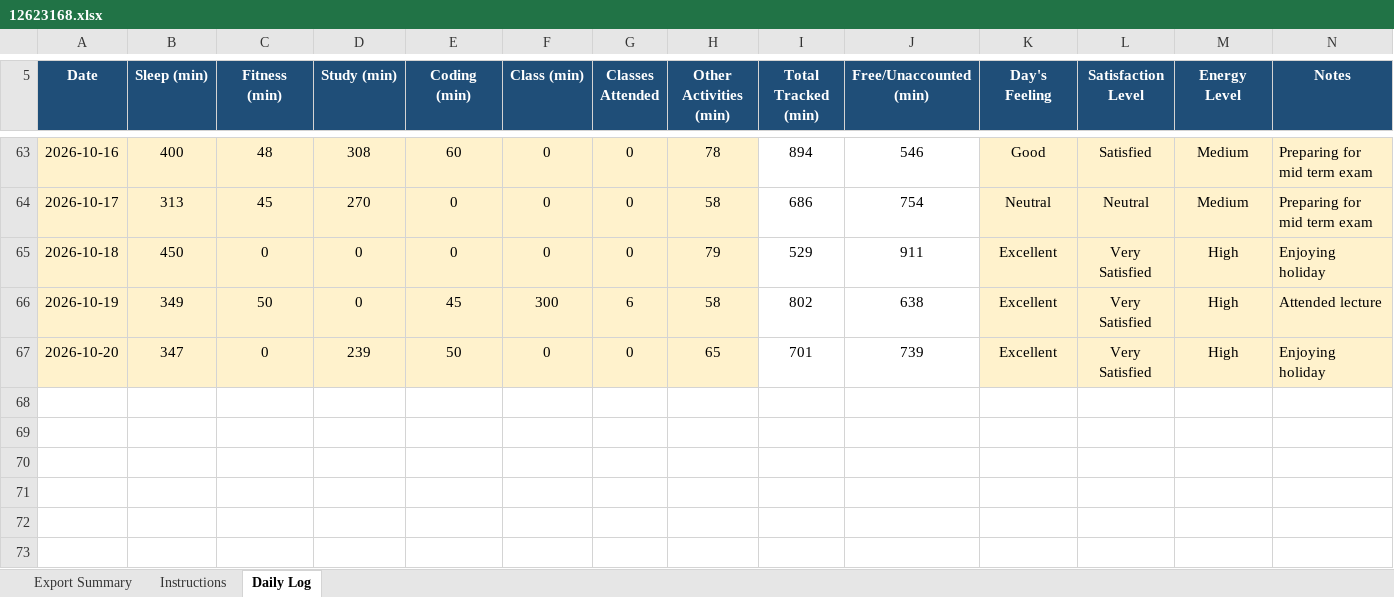
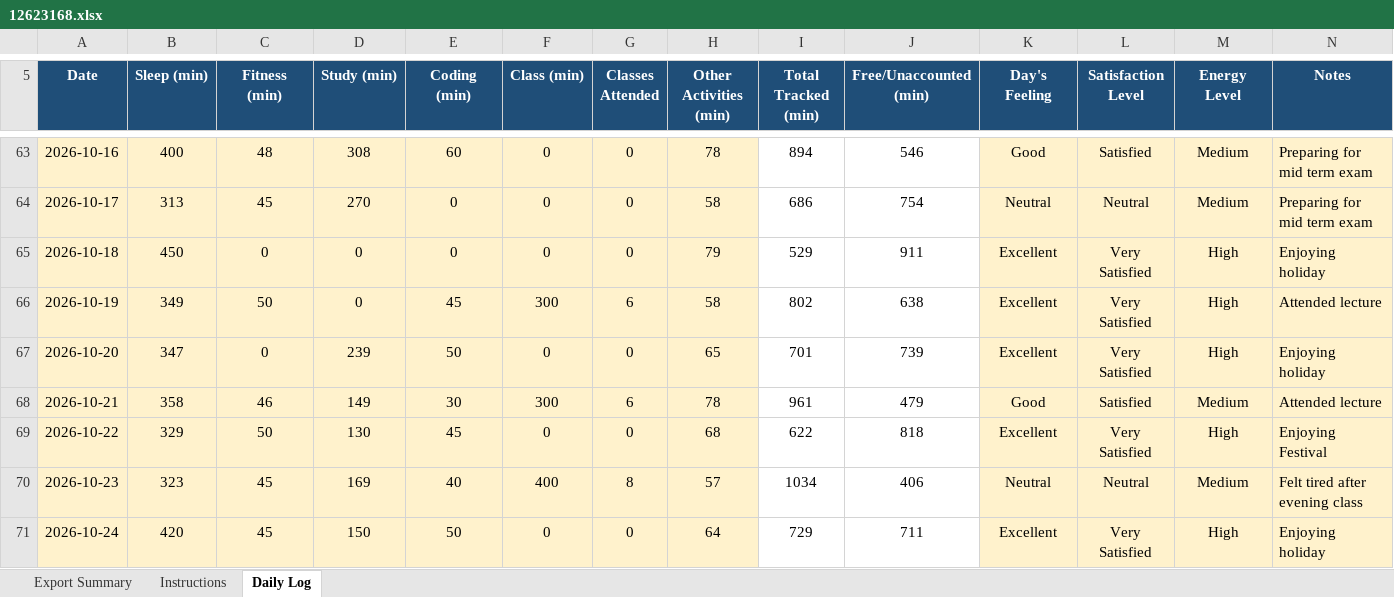
Before and after one commit to Aryanyadav28/cap776, an Excel workbook: 12623168.xlsx, sheet Daily Log, drawn as a sheet; only a part is shown, gaps mark what is left out; values as stored, in another font and other column widths than the file's, no borders; conditional formats not drawn; the diff names each change by its address in the sheet, - before the commit and + after, or states it on an @@ line.

Commit message:
updated daily log

```diff
--- a/12623168.xlsx (sheet Daily Log)
+++ b/12623168.xlsx (sheet Daily Log)
+row 68: 2026-10-21 | 358 | 46 | 149 | 30 | 300 | 6 | 78 | 961 | 479 | Good | Satisfied | Medium | Attended lecture
+row 69: 2026-10-22 | 329 | 50 | 130 | 45 | 0 | 0 | 68 | 622 | 818 | Excellent | Very Satisfied | High | Enjoying Festival
+row 70: 2026-10-23 | 323 | 45 | 169 | 40 | 400 | 8 | 57 | 1034 | 406 | Neutral | Neutral | Medium | Felt tired after evening class
+row 71: 2026-10-24 | 420 | 45 | 150 | 50 | 0 | 0 | 64 | 729 | 711 | Excellent | Very Satisfied | High | Enjoying holiday
```
